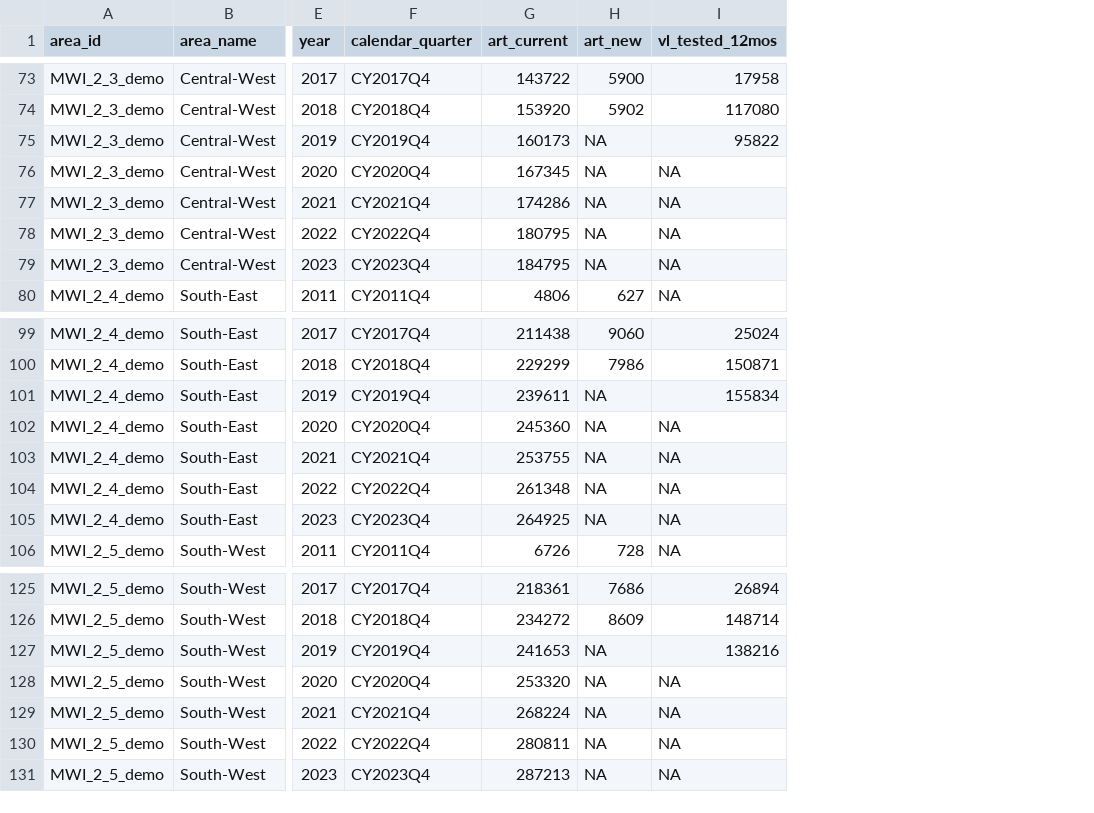
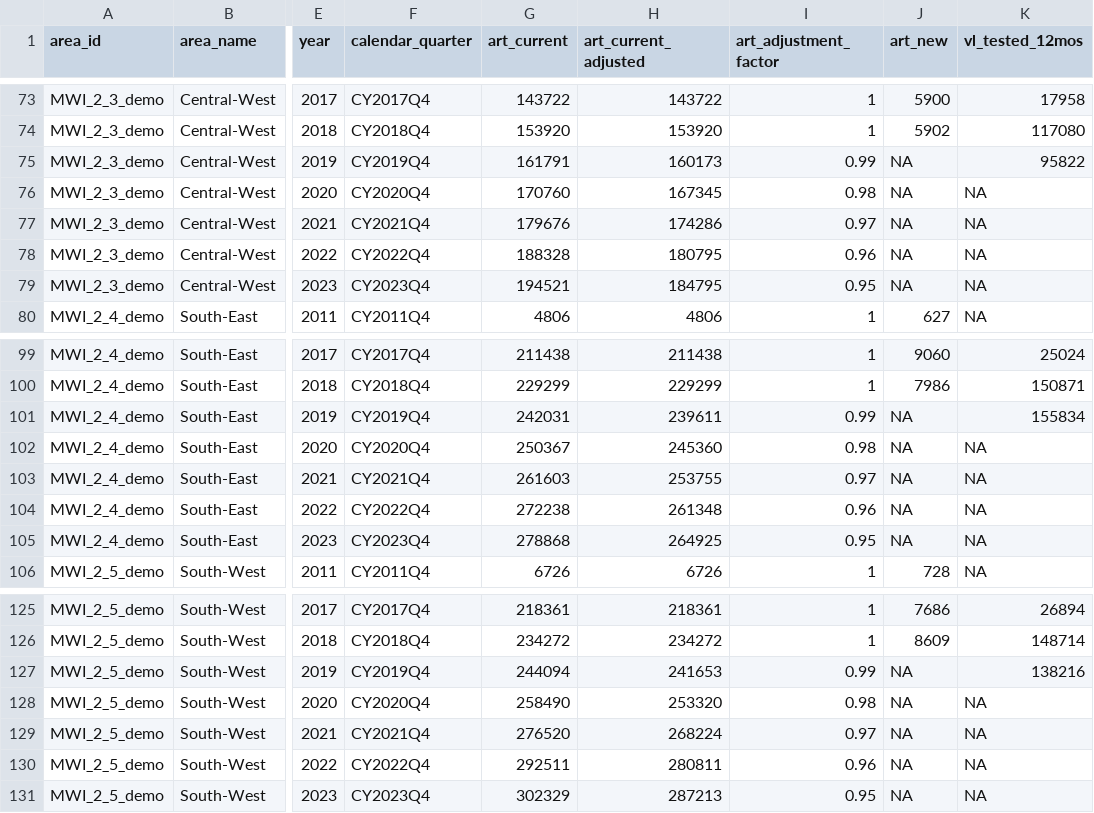
Before and after one commit to mrc-ide/naomi, a CSV file: inst/extdata/demo-subnational-pjnz/demo_art_number_zone.csv, drawn as a sheet; only a part is shown, gaps mark what is left out; the diff covers the shown part only; the diff names each change by its address in the sheet, - before the commit and + after, or states it on an @@ line.

```diff
--- a/inst/extdata/demo-subnational-pjnz/demo_art_number_zone.csv
+++ b/inst/extdata/demo-subnational-pjnz/demo_art_number_zone.csv
+column H (art_current_adjusted), rows 73-80: 143722 | 153920 | 160173 | 167345 | 174286 | 180795 | 184795 | 4806; rows 99-106: 211438 | 229299 | 239611 | 245360 | 253755 | 261348 | 264925 | 6726; rows 125-131: 218361 | 234272 | 241653 | 253320 | 268224 | 280811 | 287213
+column I (art_adjustment_factor), rows 73-80: 1 | 1 | 0.99 | 0.98 | 0.97 | 0.96 | 0.95 | 1; rows 99-106: 1 | 1 | 0.99 | 0.98 | 0.97 | 0.96 | 0.95 | 1; rows 125-131: 1 | 1 | 0.99 | 0.98 | 0.97 | 0.96 | 0.95
-G75 (art_current): 160173
+G75 (art_current): 161791
-G76 (art_current): 167345
+G76 (art_current): 170760
-G77 (art_current): 174286
+G77 (art_current): 179676
-G78 (art_current): 180795
+G78 (art_current): 188328
-G79 (art_current): 184795
+G79 (art_current): 194521
-G101 (art_current): 239611
+G101 (art_current): 242031
-G102 (art_current): 245360
+G102 (art_current): 250367
-G103 (art_current): 253755
+G103 (art_current): 261603
-G104 (art_current): 261348
+G104 (art_current): 272238
-G105 (art_current): 264925
+G105 (art_current): 278868
-G127 (art_current): 241653
+G127 (art_current): 244094
-G128 (art_current): 253320
+G128 (art_current): 258490
-G129 (art_current): 268224
+G129 (art_current): 276520
-G130 (art_current): 280811
+G130 (art_current): 292511
-G131 (art_current): 287213
+G131 (art_current): 302329
```
Also changed, not shown: 10 edited cells elsewhere in this file, 21 other files.
